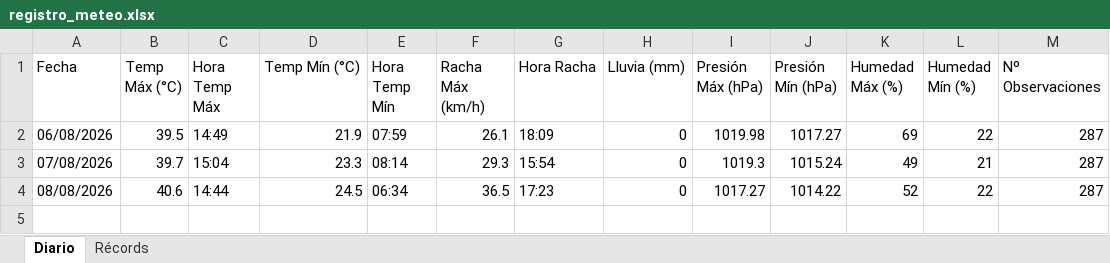
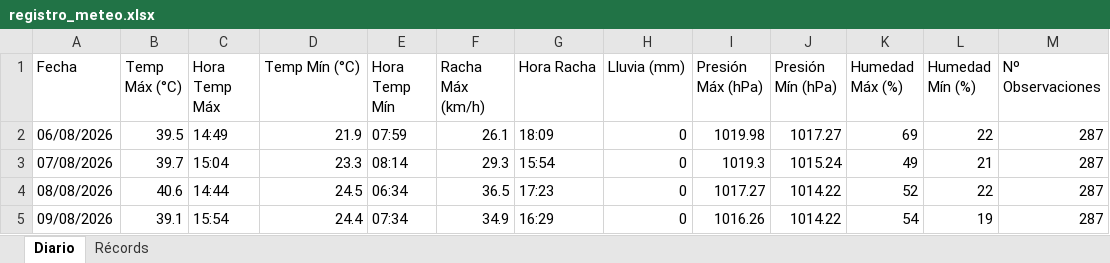
Before and after one commit to bkm13/bot_meteo, an Excel workbook: registro_meteo.xlsx, sheet Diario, drawn as a sheet; values as stored, in another font and other column widths than the file's, no borders; the diff names each change by its address in the sheet, - before the commit and + after, or states it on an @@ line.

Commit message:
Registro diario 09/08/2026

```diff
--- a/registro_meteo.xlsx (sheet Diario)
+++ b/registro_meteo.xlsx (sheet Diario)
+row 5: 09/08/2026 | 39.1 | 15:54 | 24.4 | 07:34 | 34.9 | 16:29 | 0 | 1016.26 | 1014.22 | 54 | 19 | 287
```
Also changed, not shown: 1 other file.
